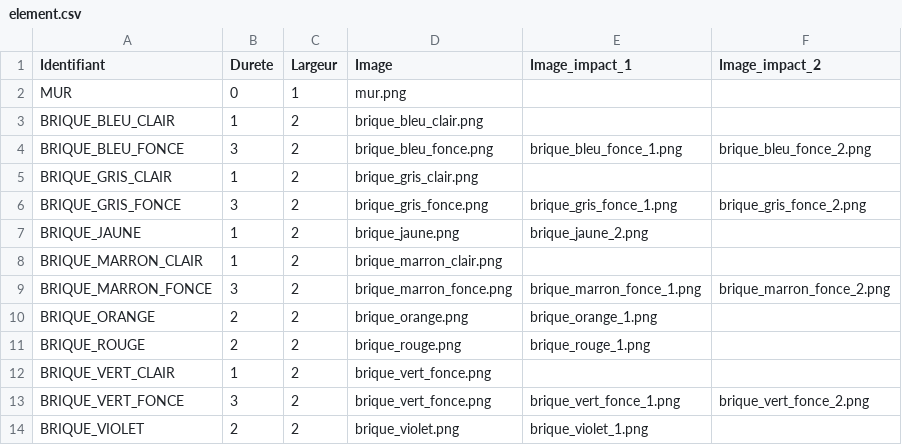
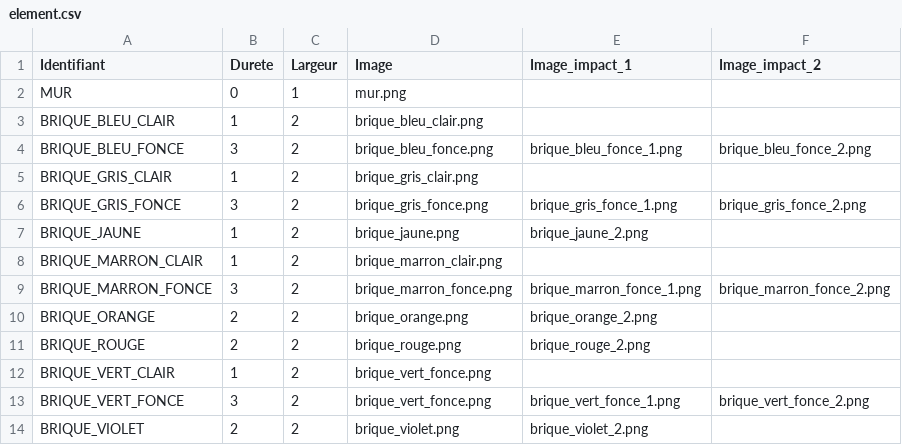
Before and after one commit to MoiMarcDev/PyCasseBriques, a CSV file: csv/element.csv, drawn as a sheet.

```diff
--- a/csv/element.csv
+++ b/csv/element.csv
@@ -9,6 +9,6 @@ BRIQUE_MARRON_CLAIR;1;2;brique_marron_clair.png;;
 BRIQUE_MARRON_FONCE;3;2;brique_marron_fonce.png;brique_marron_fonce_1.png;brique_marron_fonce_2.png
-BRIQUE_ORANGE;2;2;brique_orange.png;brique_orange_1.png;
-BRIQUE_ROUGE;2;2;brique_rouge.png;brique_rouge_1.png;
+BRIQUE_ORANGE;2;2;brique_orange.png;brique_orange_2.png;
+BRIQUE_ROUGE;2;2;brique_rouge.png;brique_rouge_2.png;
 BRIQUE_VERT_CLAIR;1;2;brique_vert_fonce.png;;
 BRIQUE_VERT_FONCE;3;2;brique_vert_fonce.png;brique_vert_fonce_1.png;brique_vert_fonce_2.png
-BRIQUE_VIOLET;2;2;brique_violet.png;brique_violet_1.png;
+BRIQUE_VIOLET;2;2;brique_violet.png;brique_violet_2.png;
```
Also changed, not shown: 11 other files.
